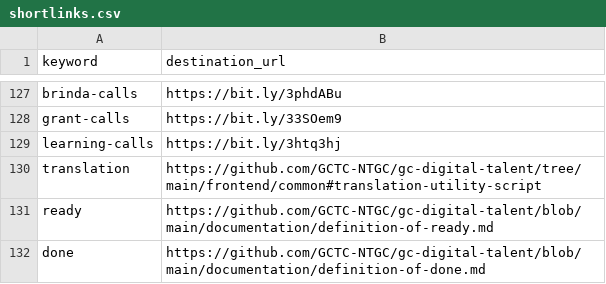
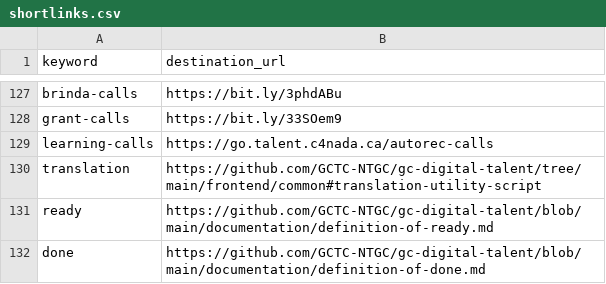
Before and after one commit to patcon/go.talent.c4nada.ca, a CSV file: shortlinks.csv, drawn as a sheet; only a part is shown, gaps mark what is left out.

Commit message:
Change /learning-calls to point to /autorec-calls.

```diff
--- a/shortlinks.csv
+++ b/shortlinks.csv
@@ -128,3 +128,3 @@ brinda-calls,https://bit.ly/3phdABu
 grant-calls,https://bit.ly/33SOem9
-learning-calls,https://bit.ly/3htq3hj
+learning-calls,https://go.talent.c4nada.ca/autorec-calls
 translation,https://github.com/GCTC-NTGC/gc-digital-talent/tree/main/frontend/common#translation-utility-script
```
